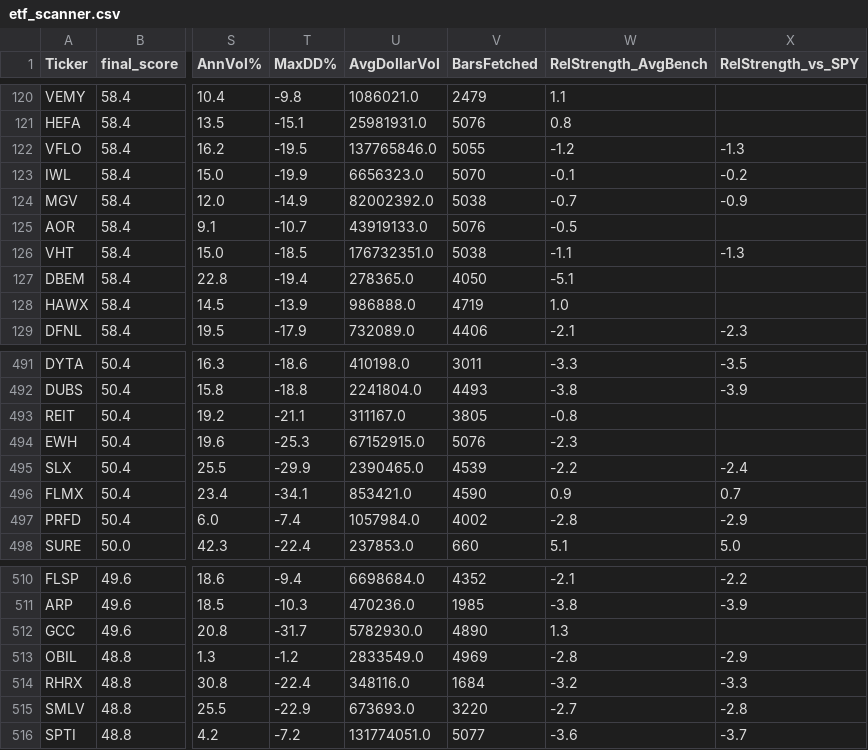
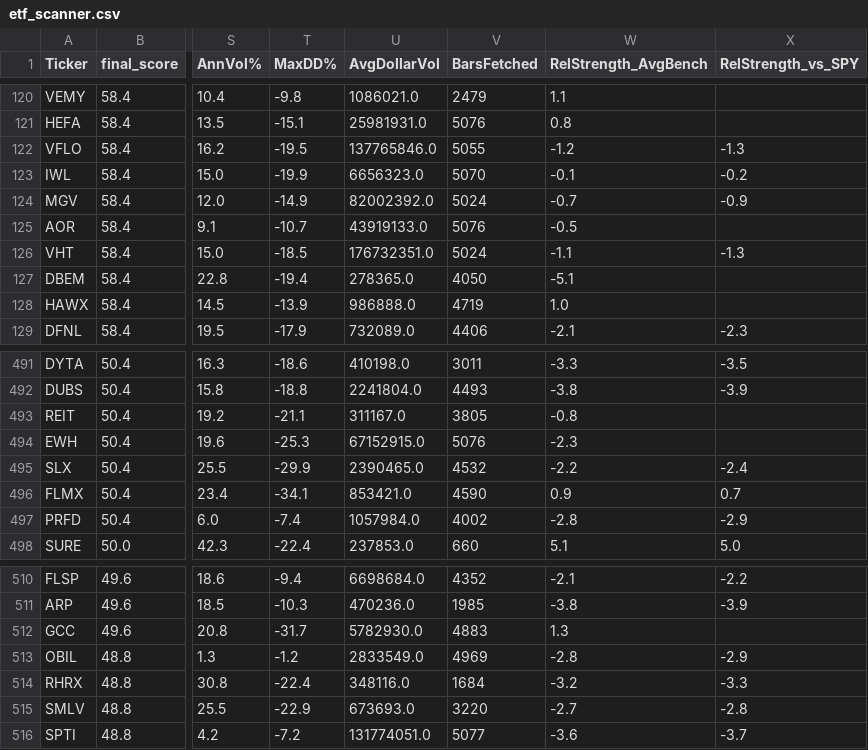
Before and after one commit to 1155125384/scanner_etf, a CSV file: etf_scanner.csv, drawn as a sheet; only a part is shown, gaps mark what is left out; the diff names each change by its address in the sheet, - before the commit and + after, or states it on an @@ line.

```diff
--- a/etf_scanner.csv
+++ b/etf_scanner.csv
-V124 (BarsFetched): 5038
+V124 (BarsFetched): 5024
-V126 (BarsFetched): 5038
+V126 (BarsFetched): 5024
-V495 (BarsFetched): 4539
+V495 (BarsFetched): 4532
-V512 (BarsFetched): 4890
+V512 (BarsFetched): 4883
```
